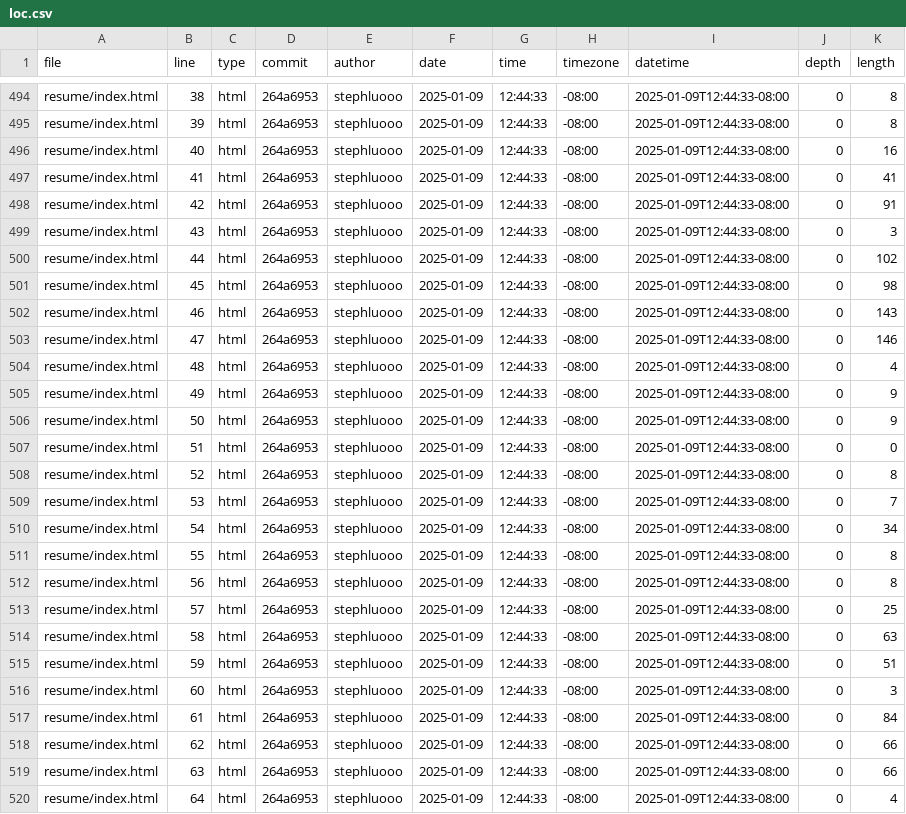
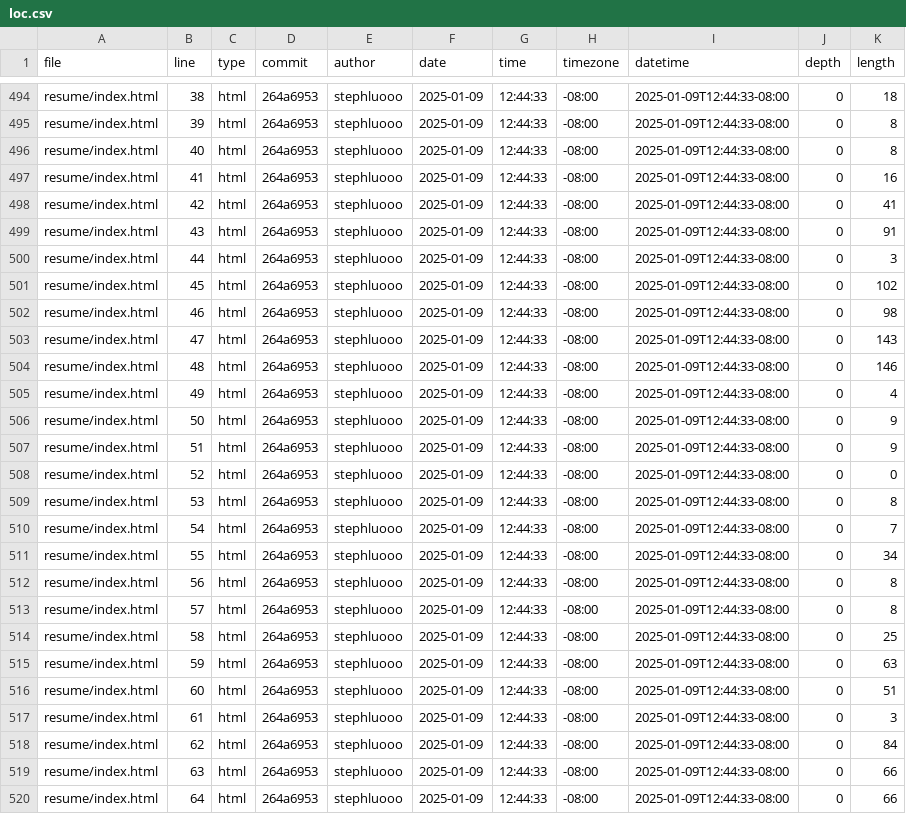
Before and after one commit to stephluooo/portfolio, a CSV file: meta/loc.csv, drawn as a sheet; only a part is shown, gaps mark what is left out; the diff covers the shown part only; the diff names each change by its address in the sheet, - before the commit and + after, or states it on an @@ line.

```diff
--- a/meta/loc.csv
+++ b/meta/loc.csv
-K494 (length): 8
+K494 (length): 18
-K496 (length): 16
+K496 (length): 8
-K497 (length): 41
+K497 (length): 16
-K498 (length): 91
+K498 (length): 41
-K499 (length): 3
+K499 (length): 91
-K500 (length): 102
+K500 (length): 3
-K501 (length): 98
+K501 (length): 102
-K502 (length): 143
+K502 (length): 98
-K503 (length): 146
+K503 (length): 143
-K504 (length): 4
+K504 (length): 146
-K505 (length): 9
+K505 (length): 4
-K507 (length): 0
+K507 (length): 9
-K508 (length): 8
+K508 (length): 0
-K509 (length): 7
+K509 (length): 8
-K510 (length): 34
+K510 (length): 7
-K511 (length): 8
+K511 (length): 34
-K513 (length): 25
+K513 (length): 8
-K514 (length): 63
+K514 (length): 25
-K515 (length): 51
+K515 (length): 63
-K516 (length): 3
+K516 (length): 51
-K517 (length): 84
+K517 (length): 3
-K518 (length): 66
+K518 (length): 84
-K520 (length): 4
+K520 (length): 66
```
Also changed, not shown: 1 added row and 44 edited cells elsewhere in this file.
